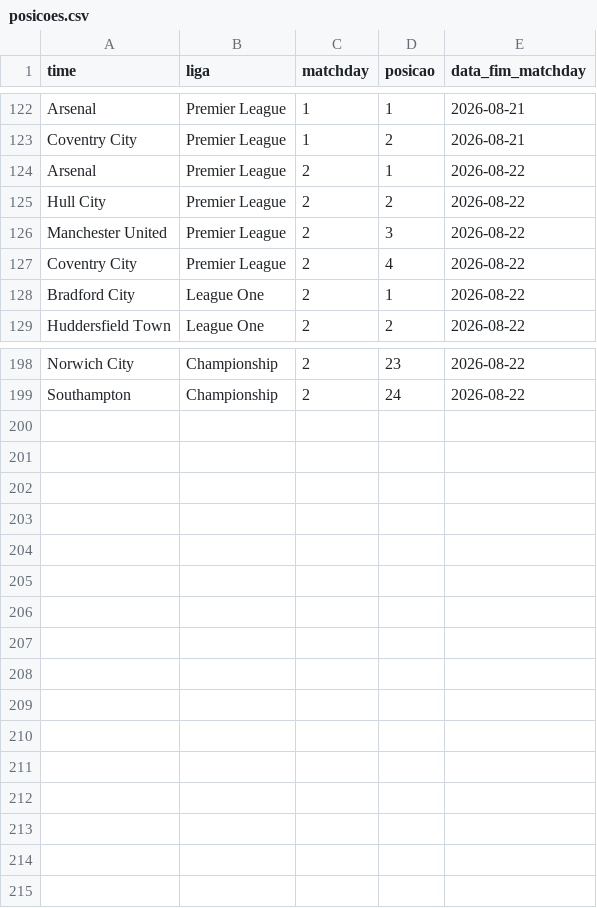
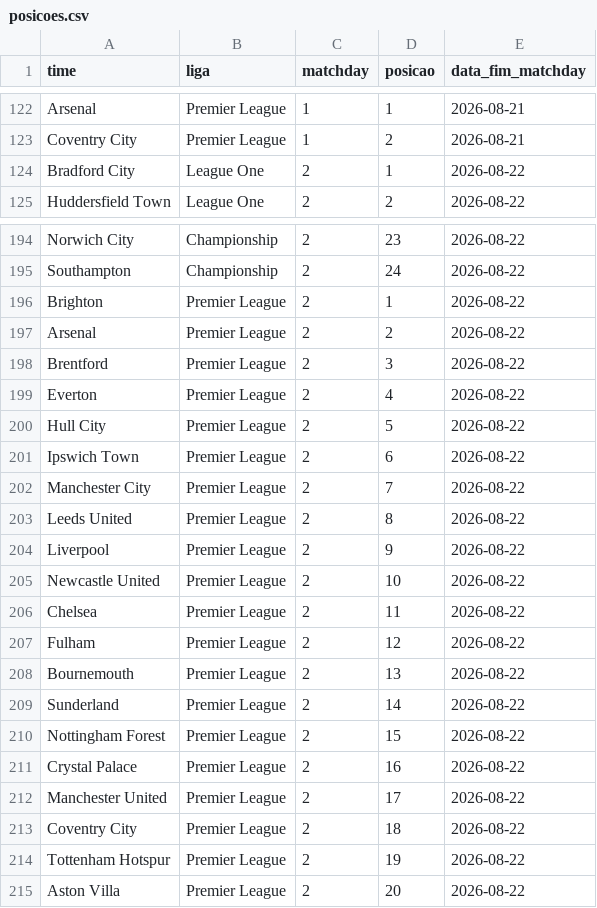
Before and after one commit to AlexTorres10/bbi-placares, a CSV file: data/posicoes.csv, drawn as a sheet; only a part is shown, gaps mark what is left out.

Commit message:
Premier League — (2026-08-23)

```diff
--- a/data/posicoes.csv
+++ b/data/posicoes.csv
@@ -123,6 +123,2 @@ Arsenal,Premier League,1,1,2026-08-21
 Coventry City,Premier League,1,2,2026-08-21
-Arsenal,Premier League,2,1,2026-08-22
-Hull City,Premier League,2,2,2026-08-22
-Manchester United,Premier League,2,3,2026-08-22
-Coventry City,Premier League,2,4,2026-08-22
 Bradford City,League One,2,1,2026-08-22
@@ -199 +195,21 @@ Norwich City,Championship,2,23,2026-08-22
 Southampton,Championship,2,24,2026-08-22
+Brighton,Premier League,2,1,2026-08-22
+Arsenal,Premier League,2,2,2026-08-22
+Brentford,Premier League,2,3,2026-08-22
+Everton,Premier League,2,4,2026-08-22
+Hull City,Premier League,2,5,2026-08-22
+Ipswich Town,Premier League,2,6,2026-08-22
+Manchester City,Premier League,2,7,2026-08-22
+Leeds United,Premier League,2,8,2026-08-22
+Liverpool,Premier League,2,9,2026-08-22
+Newcastle United,Premier League,2,10,2026-08-22
+Chelsea,Premier League,2,11,2026-08-22
+Fulham,Premier League,2,12,2026-08-22
+Bournemouth,Premier League,2,13,2026-08-22
+Sunderland,Premier League,2,14,2026-08-22
+Nottingham Forest,Premier League,2,15,2026-08-22
+Crystal Palace,Premier League,2,16,2026-08-22
+Manchester United,Premier League,2,17,2026-08-22
+Coventry City,Premier League,2,18,2026-08-22
+Tottenham Hotspur,Premier League,2,19,2026-08-22
+Aston Villa,Premier League,2,20,2026-08-22
```
Also changed, not shown: data/historico.csv, 1 other file.
